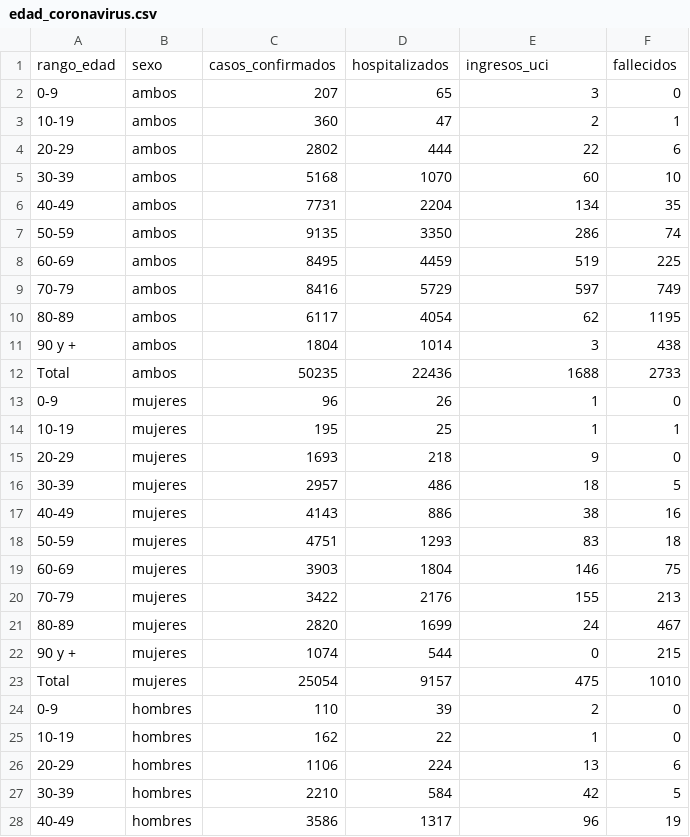
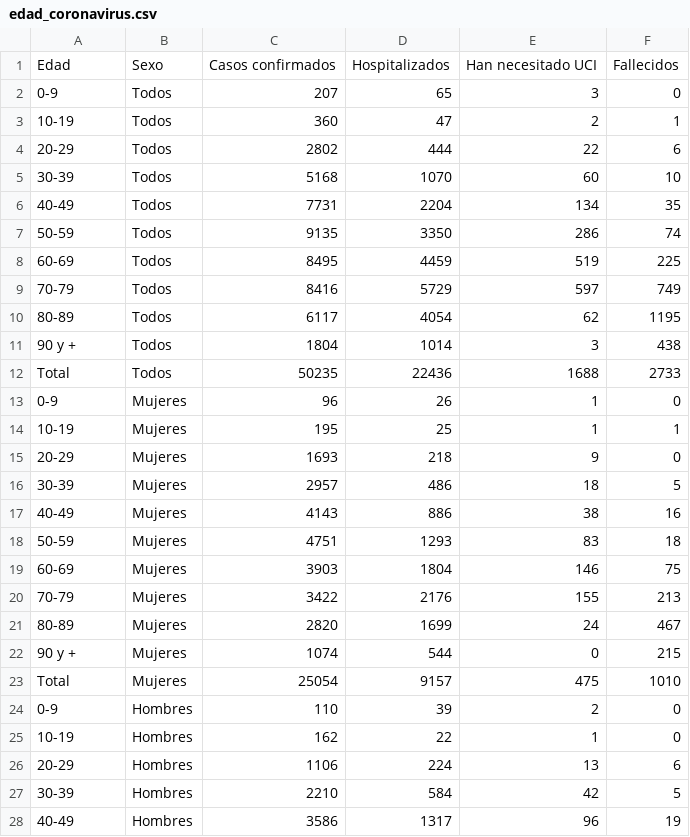
Before and after one commit to nachotronic/covid19, a CSV file: edad_coronavirus.csv, drawn as a sheet; only a part is shown; the diff covers the shown part only.

Commit message:
Add files via upload

```diff
--- a/edad_coronavirus.csv
+++ b/edad_coronavirus.csv
@@ -1,28 +1,28 @@
-rango_edad;sexo;casos_confirmados;hospitalizados;ingresos_uci;fallecidos
-0-9;ambos;207;65;3;0
-10-19;ambos;360;47;2;1
-20-29;ambos;2802;444;22;6
-30-39;ambos;5168;1070;60;10
-40-49;ambos;7731;2204;134;35
-50-59;ambos;9135;3350;286;74
-60-69;ambos;8495;4459;519;225
-70-79;ambos;8416;5729;597;749
-80-89;ambos;6117;4054;62;1195
-90 y +;ambos;1804;1014;3;438
-Total;ambos;50235;22436;1688;2733
-0-9;mujeres;96;26;1;0
-10-19;mujeres;195;25;1;1
-20-29;mujeres;1693;218;9;0
-30-39;mujeres;2957;486;18;5
-40-49;mujeres;4143;886;38;16
-50-59;mujeres;4751;1293;83;18
-60-69;mujeres;3903;1804;146;75
-70-79;mujeres;3422;2176;155;213
-80-89;mujeres;2820;1699;24;467
-90 y +;mujeres;1074;544;0;215
-Total;mujeres;25054;9157;475;1010
-0-9;hombres;110;39;2;0
-10-19;hombres;162;22;1;0
-20-29;hombres;1106;224;13;6
-30-39;hombres;2210;584;42;5
-40-49;hombres;3586;1317;96;19
+Edad;Sexo;Casos confirmados;Hospitalizados;Han necesitado UCI;Fallecidos
+0-9;Todos;207;65;3;0
+10-19;Todos;360;47;2;1
+20-29;Todos;2802;444;22;6
+30-39;Todos;5168;1070;60;10
+40-49;Todos;7731;2204;134;35
+50-59;Todos;9135;3350;286;74
+60-69;Todos;8495;4459;519;225
+70-79;Todos;8416;5729;597;749
+80-89;Todos;6117;4054;62;1195
+90 y +;Todos;1804;1014;3;438
+Total;Todos;50235;22436;1688;2733
+0-9;Mujeres;96;26;1;0
+10-19;Mujeres;195;25;1;1
+20-29;Mujeres;1693;218;9;0
+30-39;Mujeres;2957;486;18;5
+40-49;Mujeres;4143;886;38;16
+50-59;Mujeres;4751;1293;83;18
+60-69;Mujeres;3903;1804;146;75
+70-79;Mujeres;3422;2176;155;213
+80-89;Mujeres;2820;1699;24;467
+90 y +;Mujeres;1074;544;0;215
+Total;Mujeres;25054;9157;475;1010
+0-9;Hombres;110;39;2;0
+10-19;Hombres;162;22;1;0
+20-29;Hombres;1106;224;13;6
+30-39;Hombres;2210;584;42;5
+40-49;Hombres;3586;1317;96;19
```
Also changed, not shown: 6 edited cells elsewhere in this file.
